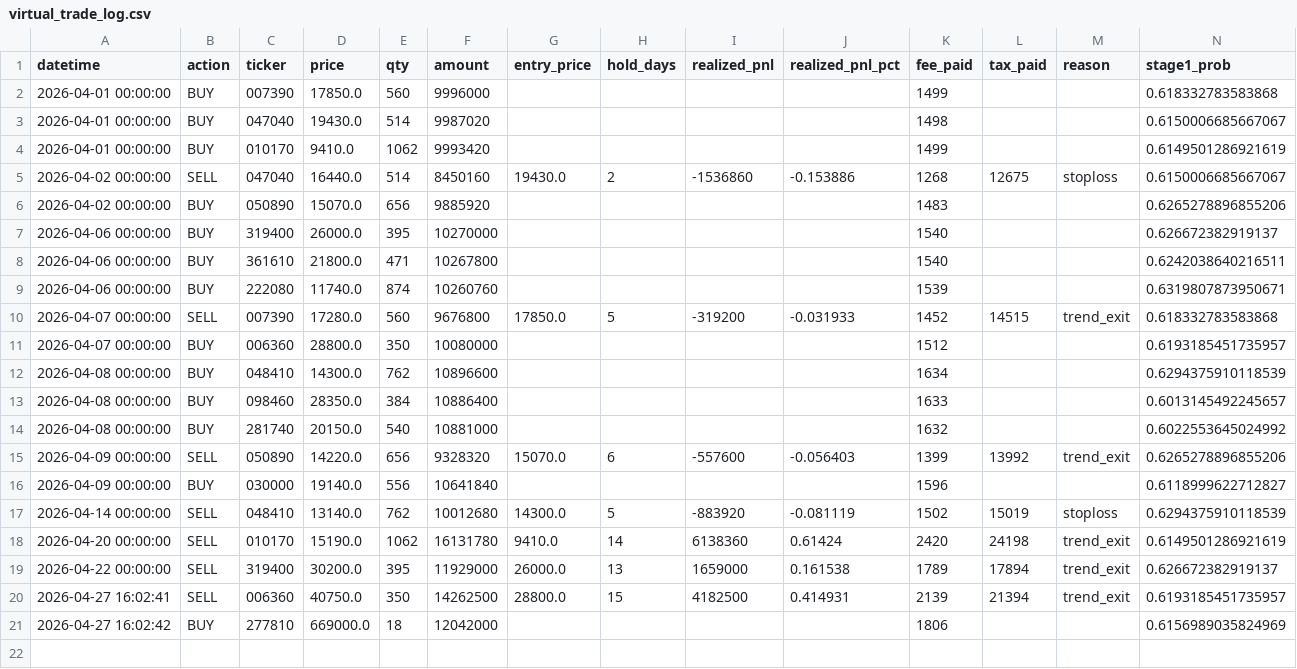
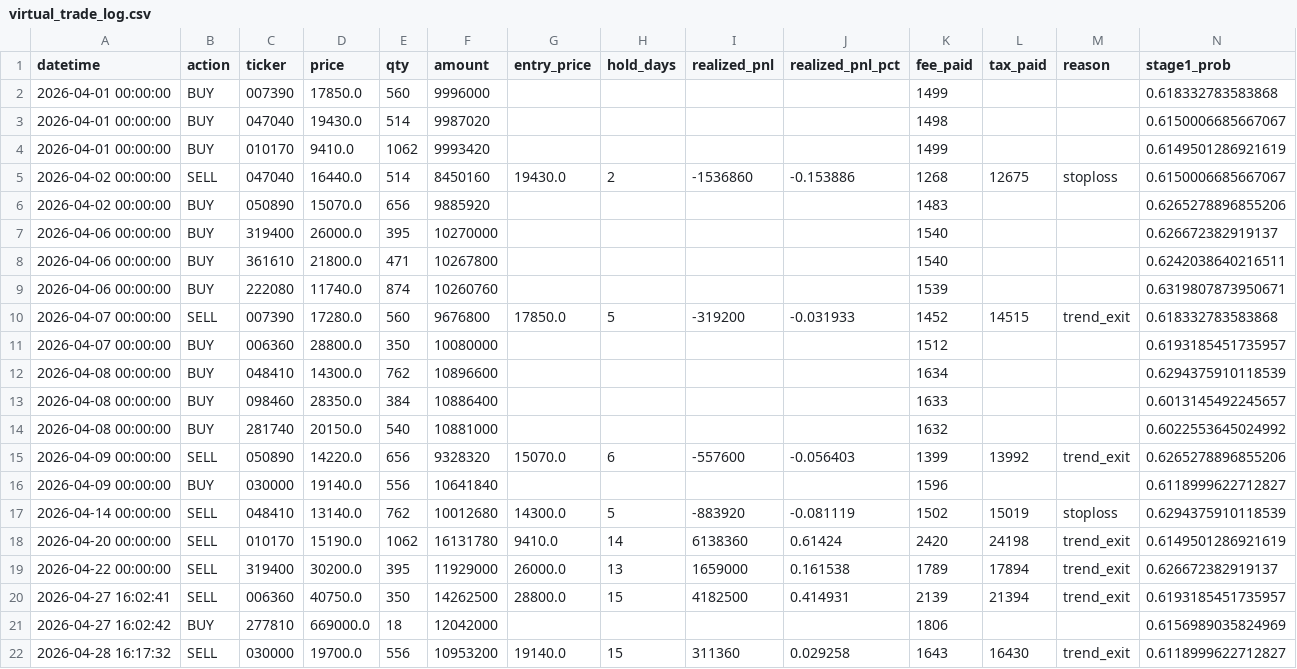
Before and after one commit to parkminhyung/parkminhyung.github.io, a CSV file: assets/downloads/virtual_trade_log.csv, drawn as a sheet; only a part is shown; rows hold the shown columns only; the diff names each change by its address in the sheet, - before the commit and + after, or states it on an @@ line.

```diff
--- a/assets/downloads/virtual_trade_log.csv
+++ b/assets/downloads/virtual_trade_log.csv
+row 22: 2026-04-28 16:17:32 | SELL | 030000 | 19700.0 | 556 | 10953200 | 19140.0 | 15 | 311360 | 0.029258 | 1643 | 16430 | trend_exit | 0.6118999622712827
```
Also changed, not shown: assets/downloads/virtual_perf_log.csv, 1 other file.
